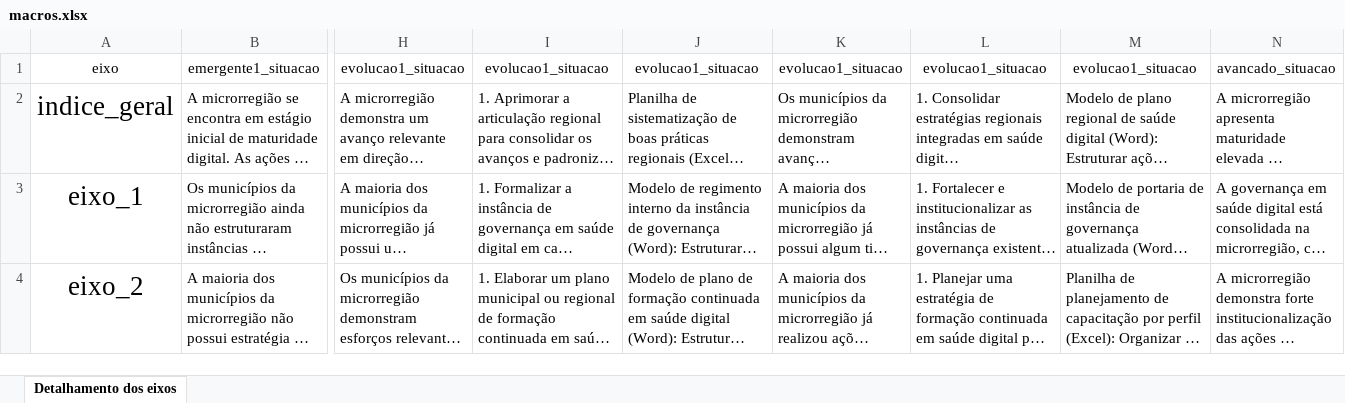
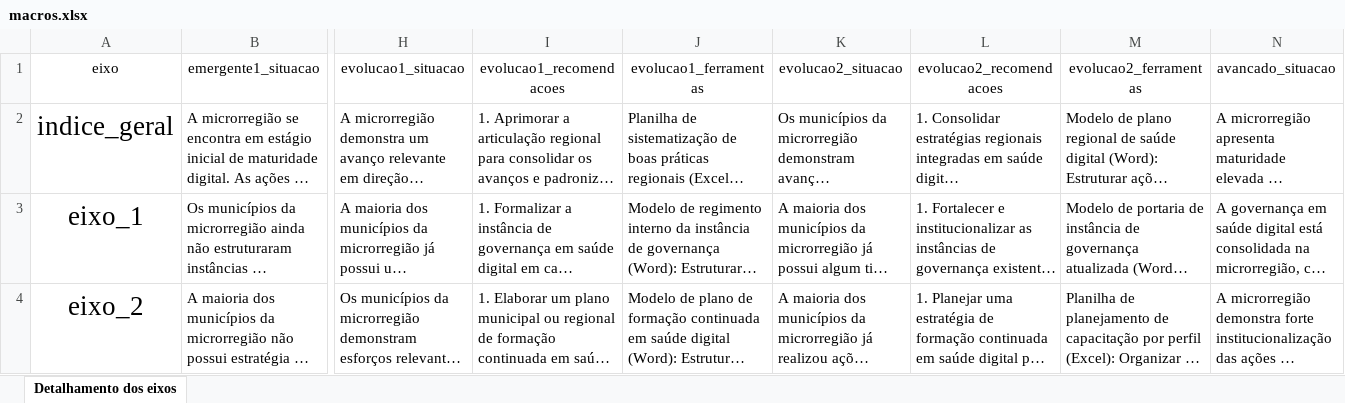
Before and after one commit to ccj33/micro-region-insights-hub-main, an Excel workbook: public/macros.xlsx, sheet Detalhamento dos eixos, drawn as a sheet; only a part is shown, gaps mark what is left out; long unchanged cells end in …; values as stored, in another font and other column widths than the file's, no borders; the diff names each change by its address in the sheet, - before the commit and + after, or states it on an @@ line.

Commit message:
ss

```diff
--- a/public/macros.xlsx (sheet Detalhamento dos eixos)
+++ b/public/macros.xlsx (sheet Detalhamento dos eixos)
-I1: evolucao1_situacao
+I1: evolucao1_recomendacoes
-J1: evolucao1_situacao
+J1: evolucao1_ferramentas
-K1: evolucao1_situacao
+K1: evolucao2_situacao
-L1: evolucao1_situacao
+L1: evolucao2_recomendacoes
-M1: evolucao1_situacao
+M1: evolucao2_ferramentas
```
